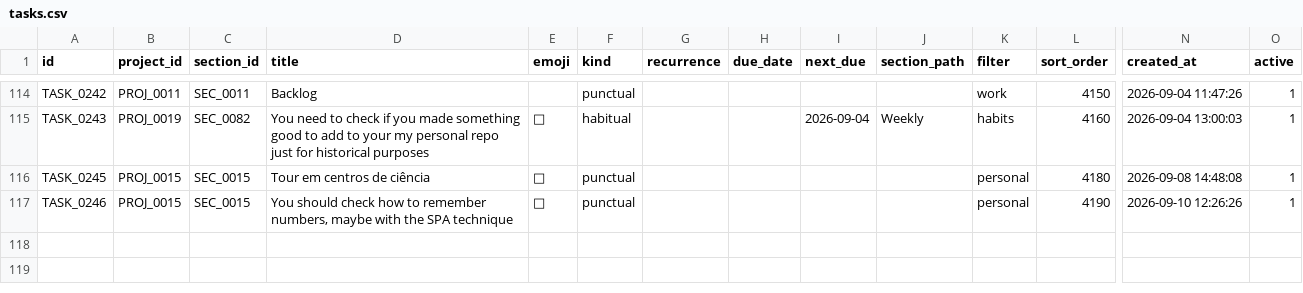
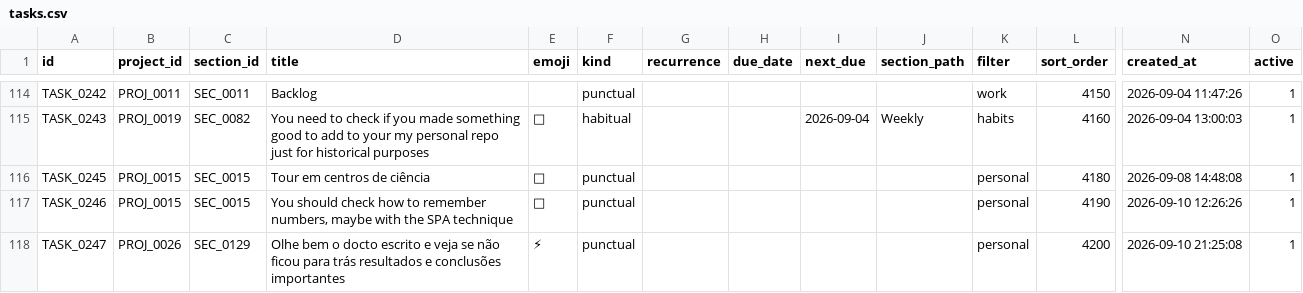
Before and after one commit to duducm2/scripts, a CSV file: tasks/data/tasks.csv, drawn as a sheet; only a part is shown, gaps mark what is left out; rows hold the shown columns only; the diff names each change by its address in the sheet, - before the commit and + after, or states it on an @@ line.

Commit message:
﻿2026-09-10 21:25:11

```diff
--- a/tasks/data/tasks.csv
+++ b/tasks/data/tasks.csv
+row 118: TASK_0247 | PROJ_0026 | SEC_0129 | Olhe bem o docto escrito e veja se não ficou para trás resultados e conclusões importantes | ⚡ | punctual |  |  |  |  | personal | 4200 | 2026-09-10 21:25:08 | 1
```
